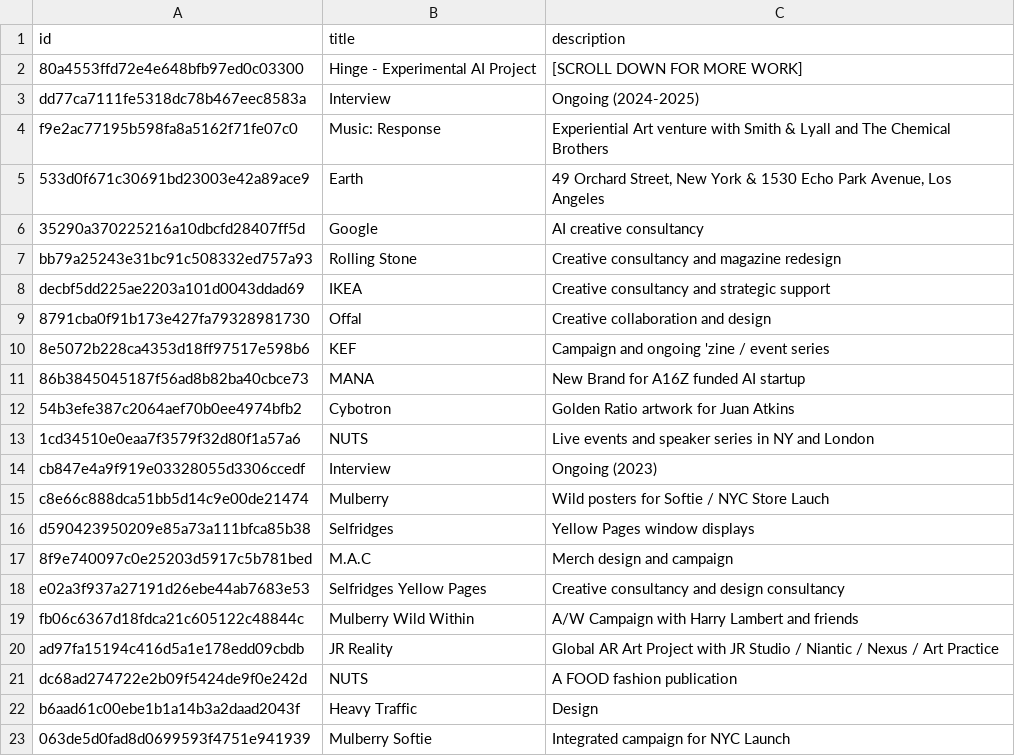
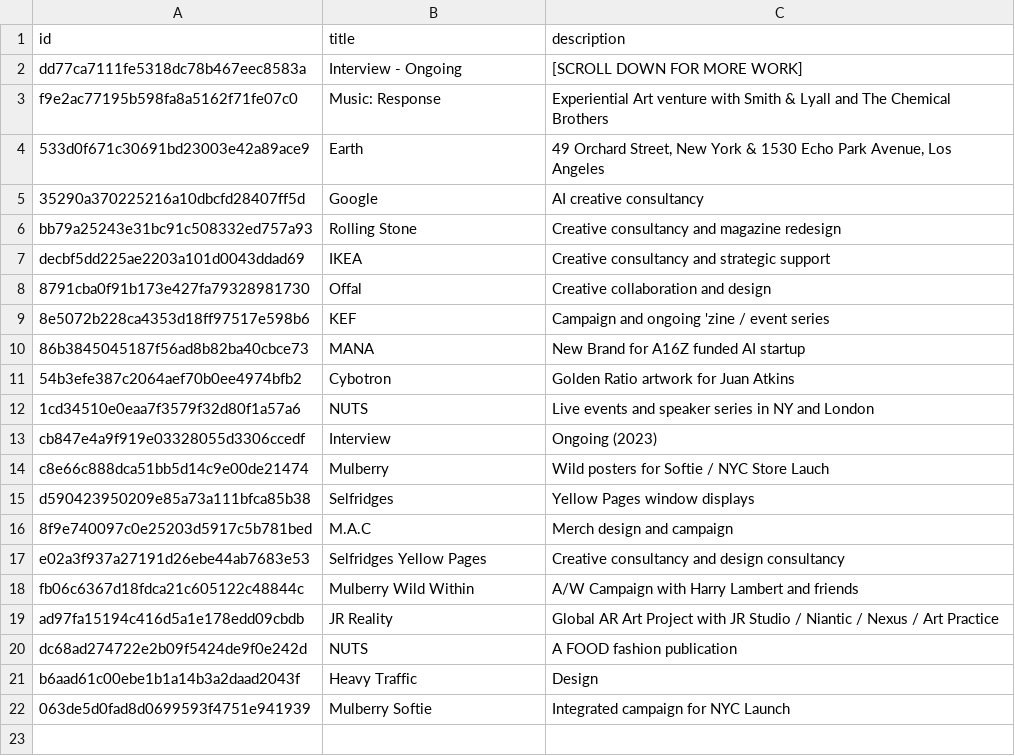
Before and after one commit to aaiiintt/food_new_site, a CSV file: data/videos.csv, drawn as a sheet.

Commit message:
Update videos.csv

```diff
--- a/data/videos.csv
+++ b/data/videos.csv
@@ -1,4 +1,3 @@
 "id","title","description"
-"80a4553ffd72e4e648bfb97ed0c03300","Hinge - Experimental AI Project","[SCROLL DOWN FOR MORE WORK]"
-"dd77ca7111fe5318dc78b467eec8583a","Interview","Ongoing (2024-2025)"
+"dd77ca7111fe5318dc78b467eec8583a","Interview - Ongoing","[SCROLL DOWN FOR MORE WORK]"
 "f9e2ac77195b598fa8a5162f71fe07c0","Music: Response","Experiential Art venture with Smith & Lyall and The Chemical Brothers"
```
